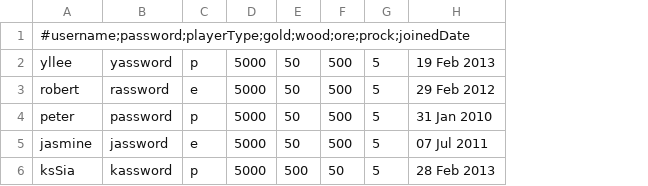
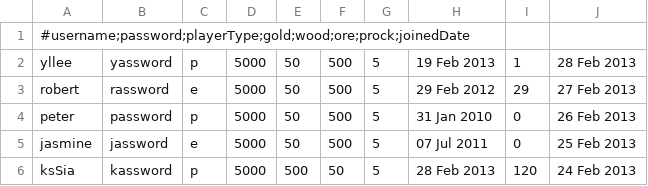
Before and after one commit to whalelee/battlestations-in-java, a CSV file: data/player.csv, drawn as a sheet; the diff names each change by its address in the sheet, - before the commit and + after, or states it on an @@ line.

```diff
--- a/data/player.csv
+++ b/data/player.csv
+column I, rows 2-6: 1 | 29 | 0 | 0 | 120
+column J, rows 2-6: 28 Feb 2013 | 27 Feb 2013 | 26 Feb 2013 | 25 Feb 2013 | 24 Feb 2013
```
Also changed, not shown: data/engines.csv, data/figureheads.csv, 19 other files.
